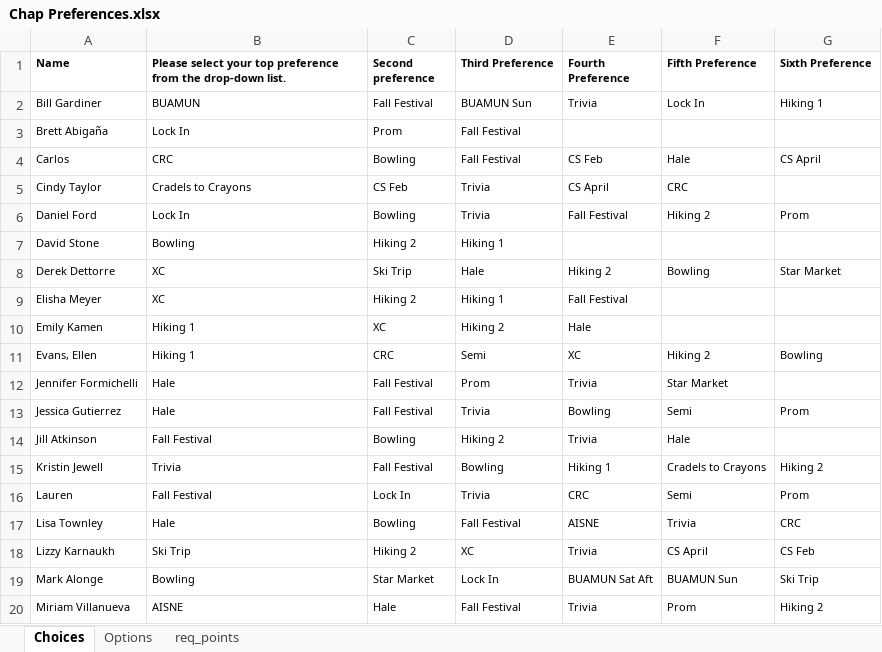
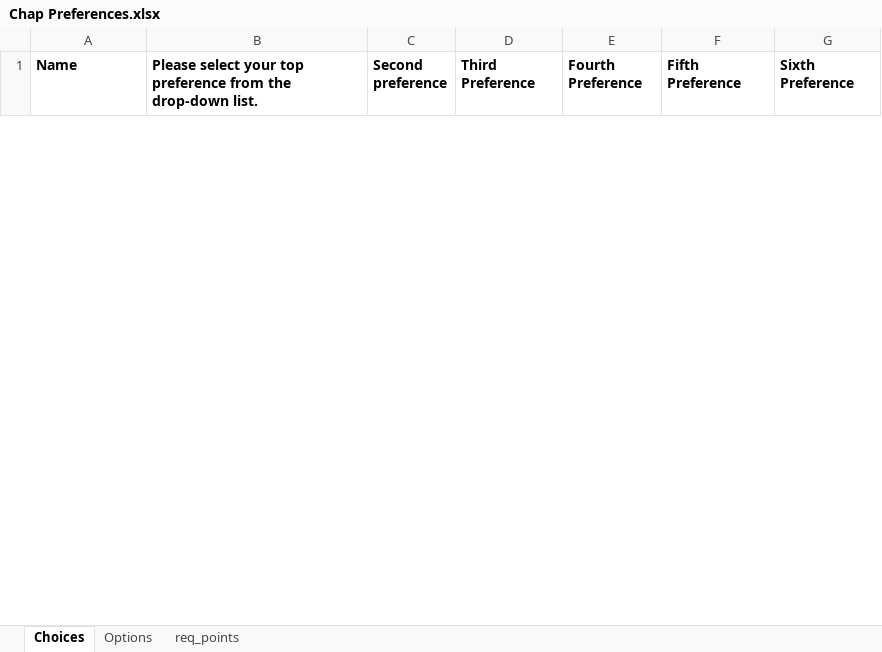
Before and after one commit to visualmarkets/ChaPerrone, an Excel workbook: Chap Preferences.xlsx, sheet Choices, drawn as a sheet; only a part is shown; values as stored, in another font and other column widths than the file's, no borders; removed rows and columns are numbered as before the commit, all else as after; the diff covers the shown part only; the diff names each change by its address in the sheet, - before the commit and + after, or states it on an @@ line.

```diff
--- a/Chap Preferences.xlsx (sheet Choices)
+++ b/Chap Preferences.xlsx (sheet Choices)
@@ A1:G1 text size: larger @@
-row 2: Bill Gardiner | BUAMUN | Fall Festival | BUAMUN Sun | Trivia | Lock In | Hiking 1
-row 3: Brett Abigaña | Lock In | Prom | Fall Festival
-row 4: Carlos | CRC | Bowling | Fall Festival | CS Feb | Hale | CS April
-row 5: Cindy Taylor | Cradels to Crayons | CS Feb | Trivia | CS April | CRC
-row 6: Daniel Ford | Lock In | Bowling | Trivia | Fall Festival | Hiking 2 | Prom
-row 7: David Stone | Bowling | Hiking 2 | Hiking 1
-row 8: Derek Dettorre | XC | Ski Trip | Hale | Hiking 2 | Bowling | Star Market
-row 9: Elisha Meyer | XC | Hiking 2 | Hiking 1 | Fall Festival
-row 10: Emily Kamen | Hiking 1 | XC | Hiking 2 | Hale
-row 11: Evans, Ellen | Hiking 1 | CRC | Semi | XC | Hiking 2 | Bowling
-row 12: Jennifer Formichelli | Hale | Fall Festival | Prom | Trivia | Star Market
-row 13: Jessica Gutierrez | Hale | Fall Festival | Trivia | Bowling | Semi | Prom
-row 14: Jill Atkinson | Fall Festival | Bowling | Hiking 2 | Trivia | Hale
-row 15: Kristin Jewell | Trivia | Fall Festival | Bowling | Hiking 1 | Cradels to Crayons | Hiking 2
-row 16: Lauren | Fall Festival | Lock In | Trivia | CRC | Semi | Prom
-row 17: Lisa Townley | Hale | Bowling | Fall Festival | AISNE | Trivia | CRC
-row 18: Lizzy Karnaukh | Ski Trip | Hiking 2 | XC | Trivia | CS April | CS Feb
-row 19: Mark Alonge | Bowling | Star Market | Lock In | BUAMUN Sat Aft | BUAMUN Sun | Ski Trip
-row 20: Miriam Villanueva | AISNE | Hale | Fall Festival | Trivia | Prom | Hiking 2
```
Also changed, not shown: 29 added rows and 10 removed rows elsewhere in this sheet, sheet Options, sheet req_points, 11 other files.
